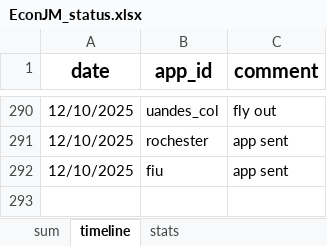
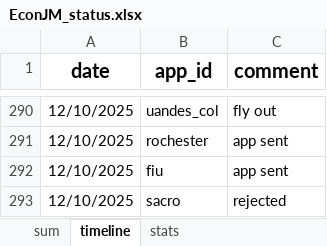
Before and after one commit to jjgecon/EconJM_auto_doc_gen, an Excel workbook: EconJM_status.xlsx, sheet timeline, drawn as a sheet; only a part is shown, gaps mark what is left out; values as stored, in another font and other column widths than the file's, no borders; conditional formats not drawn; the diff names each change by its address in the sheet, - before the commit and + after, or states it on an @@ line.

```diff
--- a/EconJM_status.xlsx (sheet timeline)
+++ b/EconJM_status.xlsx (sheet timeline)
+row 293: 12/10/2025 | sacro | rejected
```
Also changed, not shown: sheet stats, sheet sum, 1 other file.
